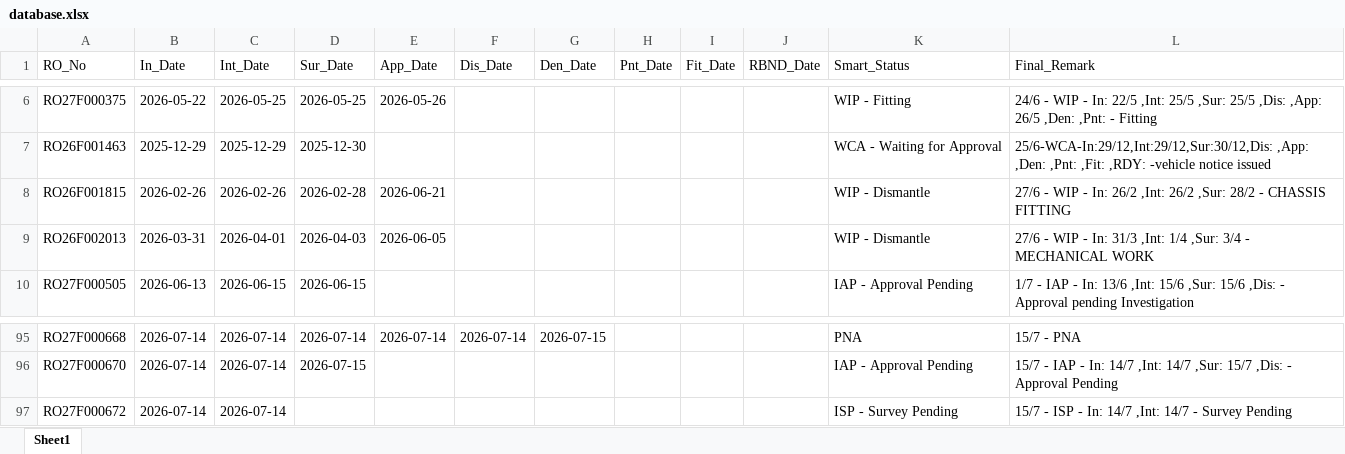
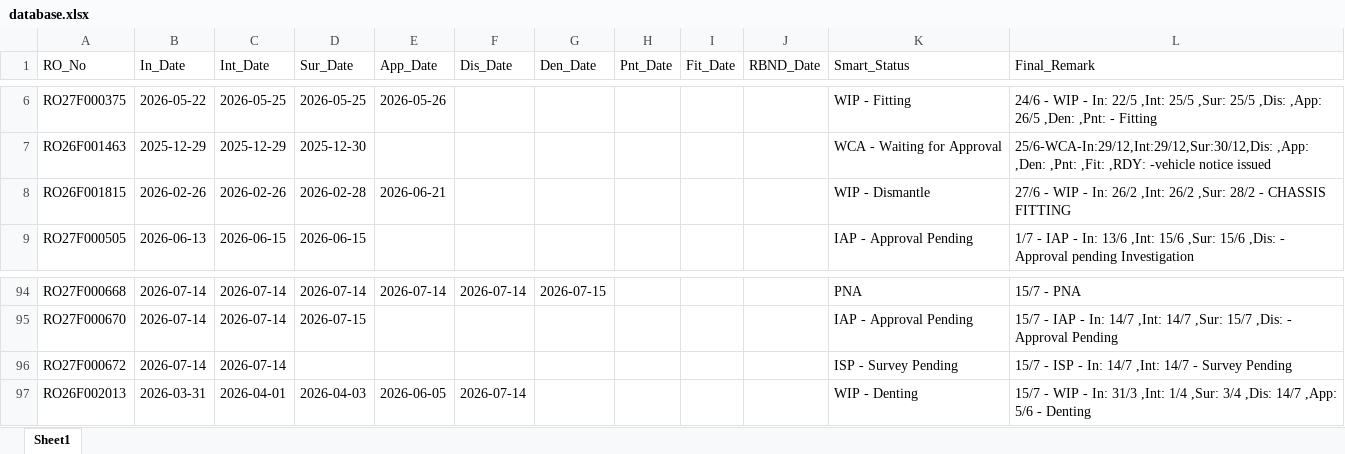
Before and after one commit to mowais05/Remark_update, an Excel workbook: database.xlsx, sheet Sheet1, drawn as a sheet; only a part is shown, gaps mark what is left out; values as stored, in another font and other column widths than the file's, no borders; removed rows and columns are numbered as before the commit, all else as after; the diff names each change by its address in the sheet, - before the commit and + after, or states it on an @@ line.

Commit message:
Update Database

```diff
--- a/database.xlsx (sheet Sheet1)
+++ b/database.xlsx (sheet Sheet1)
-row 9: RO26F002013 | 2026-03-31 | 2026-04-01 | 2026-04-03 | 2026-06-05 |  |  |  |  |  | WIP - Dismantle | 27/6 - WIP - In: 31/3 ,Int: 1/4 ,Sur: 3/4 - MECHANICAL WORK
+row 97: RO26F002013 | 2026-03-31 | 2026-04-01 | 2026-04-03 | 2026-06-05 | 2026-07-14 |  |  |  |  | WIP - Denting | 15/7 - WIP - In: 31/3 ,Int: 1/4 ,Sur: 3/4 ,Dis: 14/7 ,App: 5/6 - Denting
```
